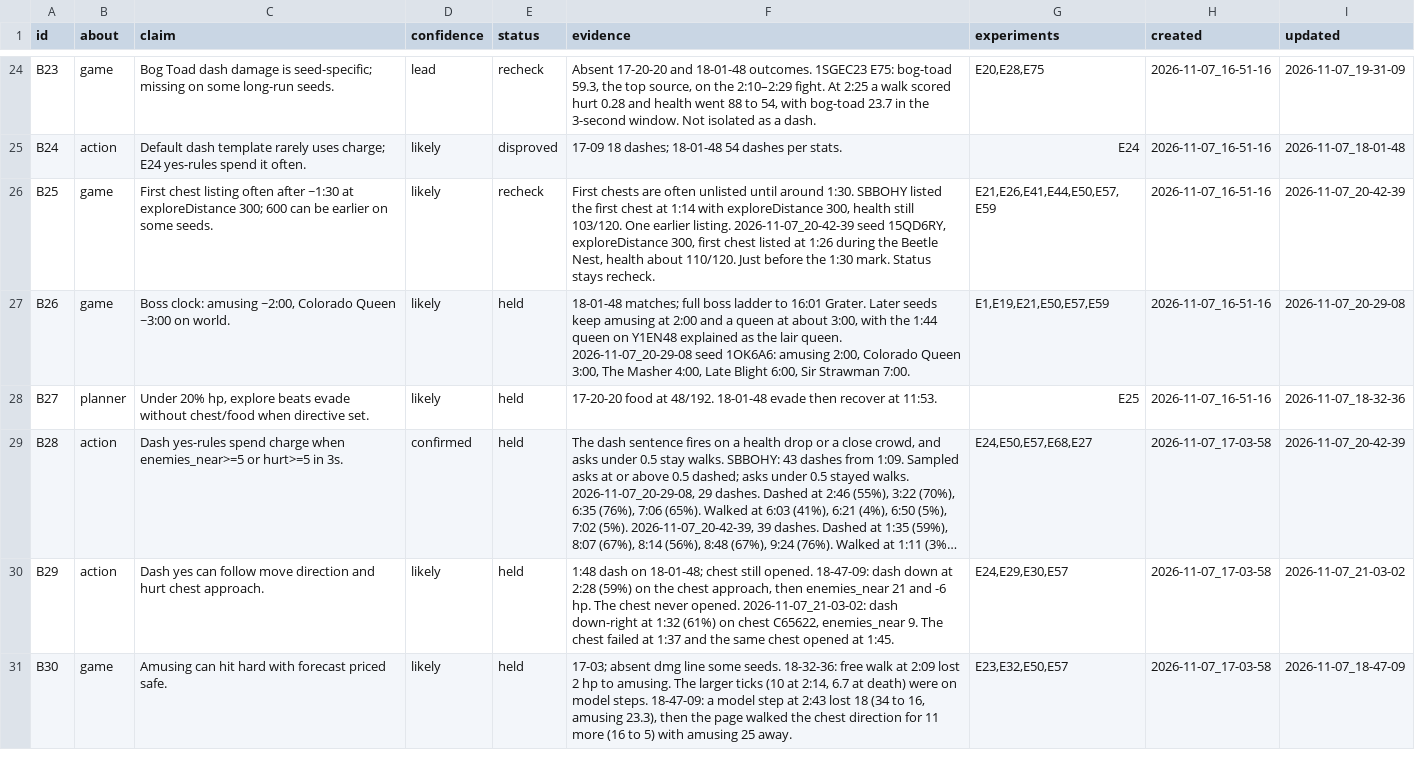
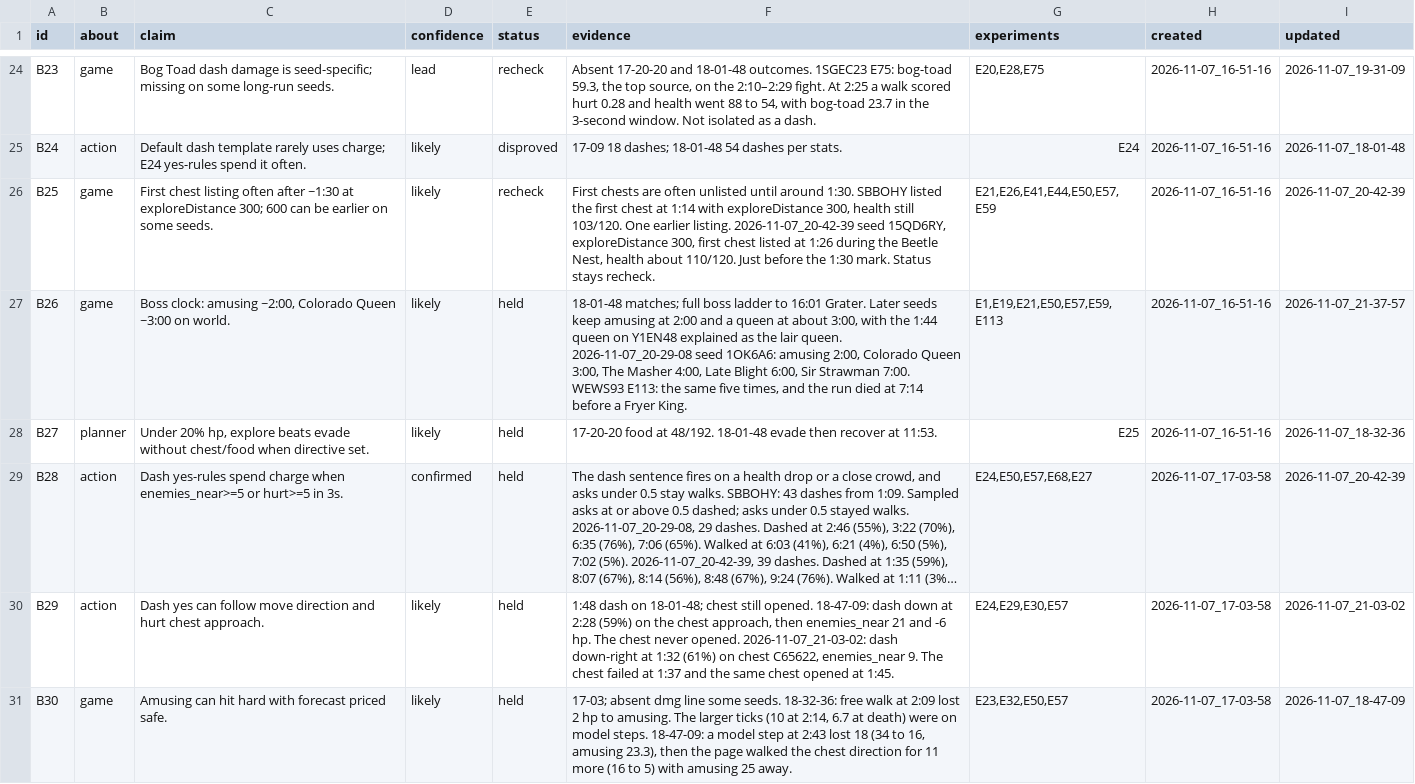
Before and after one commit to smirea/tibobit, a CSV file: gameplay/beliefs.csv, drawn as a sheet; only a part is shown, gaps mark what is left out; long unchanged cells end in …; the diff covers the shown part only.

```diff
--- a/gameplay/beliefs.csv
+++ b/gameplay/beliefs.csv
@@ -26,3 +26,3 @@ B24,action,Default dash template rarely uses charge; E24 yes-rules spend it ofte
 B25,game,First chest listing often after ~1:30 at exploreDistance 300; 600 can be earlier on some seeds.,likely,recheck,"First chests are often unlisted until around 1:30. SBBOHY listed the first chest at 1:14 with exploreDistance 300, health still 103/120. One earlier listing. 2026-11-07_20-42-39 seed 15QD6RY, exploreDistance 300, first chest listed at 1:26 during the Beetle Nest, health about 110/120. Just before the 1:30 mark. Status stays recheck.","E21,E26,E41,E44,E50,E57,E59",2026-11-07_16-51-16,2026-11-07_20-42-39
-B26,game,"Boss clock: amusing ~2:00, Colorado Queen ~3:00 on world.",likely,held,"18-01-48 matches; full boss ladder to 16:01 Grater. Later seeds keep amusing at 2:00 and a queen at about 3:00, with the 1:44 queen on Y1EN48 explained as the lair queen. 2026-11-07_20-29-08 seed 1OK6A6: amusing 2:00, Colorado Queen 3:00, The Masher 4:00, Late Blight 6:00, Sir Strawman 7:00.","E1,E19,E21,E50,E57,E59",2026-11-07_16-51-16,2026-11-07_20-29-08
+B26,game,"Boss clock: amusing ~2:00, Colorado Queen ~3:00 on world.",likely,held,"18-01-48 matches; full boss ladder to 16:01 Grater. Later seeds keep amusing at 2:00 and a queen at about 3:00, with the 1:44 queen on Y1EN48 explained as the lair queen. 2026-11-07_20-29-08 seed 1OK6A6: amusing 2:00, Colorado Queen 3:00, The Masher 4:00, Late Blight 6:00, Sir Strawman 7:00. WEWS93 E113: the same five times, and the run died at 7:14 before a Fryer King.","E1,E19,E21,E50,E57,E59,E113",2026-11-07_16-51-16,2026-11-07_21-37-57
 B27,planner,"Under 20% hp, explore beats evade without chest/food when directive set.",likely,held,17-20-20 food at 48/192. 18-01-48 evade then recover at 11:53.,E25,2026-11-07_16-51-16,2026-11-07_18-32-36
```
Also changed, not shown: 5 added rows and 28 edited cells elsewhere in this file, gameplay/experiments.csv, gameplay/infrastructure_feedback.csv, 1 other file.
